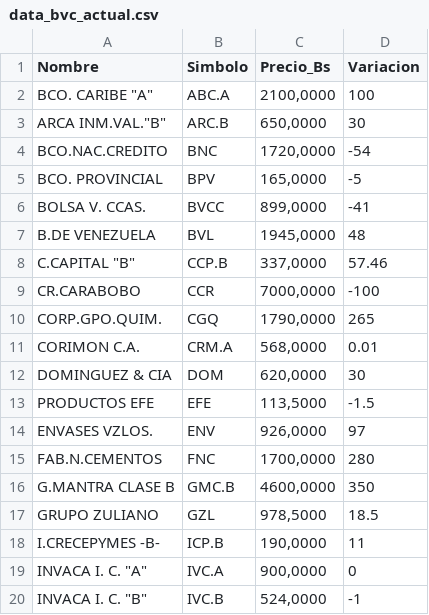
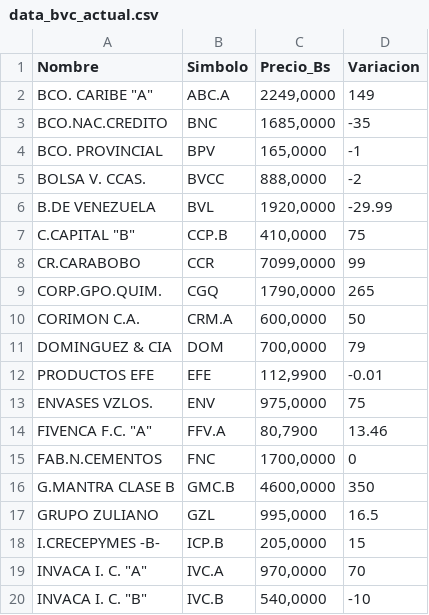
Before and after one commit to JoseAlirioCardoza/BVC, a CSV file: data_bvc_actual.csv, drawn as a sheet; only a part is shown; the diff covers the shown part only.

```diff
--- a/data_bvc_actual.csv
+++ b/data_bvc_actual.csv
@@ -1,20 +1,20 @@
 Nombre,Simbolo,Precio_Bs,Variacion
-"BCO. CARIBE ""A""",ABC.A,"2100,0000",100
-"ARCA INM.VAL.""B""",ARC.B,"650,0000",30
-BCO.NAC.CREDITO,BNC,"1720,0000",-54
-BCO. PROVINCIAL,BPV,"165,0000",-5
-BOLSA V. CCAS.,BVCC,"899,0000",-41
-B.DE VENEZUELA,BVL,"1945,0000",48
-"C.CAPITAL ""B""",CCP.B,"337,0000",57.46
-CR.CARABOBO,CCR,"7000,0000",-100
+"BCO. CARIBE ""A""",ABC.A,"2249,0000",149
+BCO.NAC.CREDITO,BNC,"1685,0000",-35
+BCO. PROVINCIAL,BPV,"165,0000",-1
+BOLSA V. CCAS.,BVCC,"888,0000",-2
+B.DE VENEZUELA,BVL,"1920,0000",-29.99
+"C.CAPITAL ""B""",CCP.B,"410,0000",75
+CR.CARABOBO,CCR,"7099,0000",99
 CORP.GPO.QUIM.,CGQ,"1790,0000",265
-CORIMON C.A.,CRM.A,"568,0000",0.01
-DOMINGUEZ & CIA,DOM,"620,0000",30
-PRODUCTOS EFE,EFE,"113,5000",-1.5
-ENVASES VZLOS.,ENV,"926,0000",97
-FAB.N.CEMENTOS,FNC,"1700,0000",280
+CORIMON C.A.,CRM.A,"600,0000",50
+DOMINGUEZ & CIA,DOM,"700,0000",79
+PRODUCTOS EFE,EFE,"112,9900",-0.01
+ENVASES VZLOS.,ENV,"975,0000",75
+"FIVENCA F.C. ""A""",FFV.A,"80,7900",13.46
+FAB.N.CEMENTOS,FNC,"1700,0000",0
 G.MANTRA CLASE B,GMC.B,"4600,0000",350
-GRUPO ZULIANO,GZL,"978,5000",18.5
-I.CRECEPYMES -B-,ICP.B,"190,0000",11
-"INVACA I. C. ""A""",IVC.A,"900,0000",0
-"INVACA I. C. ""B""",IVC.B,"524,0000",-1
+GRUPO ZULIANO,GZL,"995,0000",16.5
+I.CRECEPYMES -B-,ICP.B,"205,0000",15
+"INVACA I. C. ""A""",IVC.A,"970,0000",70
+"INVACA I. C. ""B""",IVC.B,"540,0000",-10
```
Also changed, not shown: 25 edited cells elsewhere in this file.
